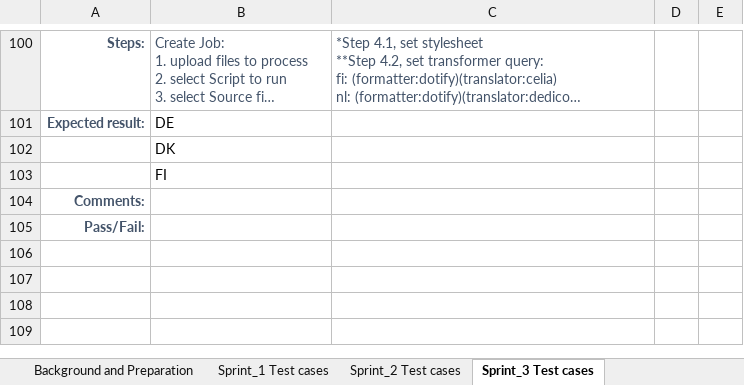
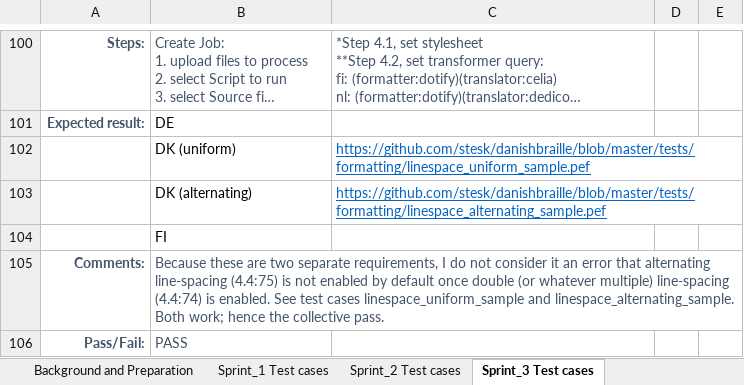
Before and after one commit to snaekobbi/testing, an Excel workbook: Test protocol/Sprint_3/DK/System Test protocol_Braille DP2_Sprint 3_DK.xlsx, sheet Sprint_3 Test cases, drawn as a sheet; only a part is shown, gaps mark what is left out; long unchanged cells end in …; values as stored, in another font and other column widths than the file's, no borders; removed rows and columns are numbered as before the commit, all else as after; the diff names each change by its address in the sheet, - before the commit and + after, or states it on an @@ line.

```diff
--- a/Test protocol/Sprint_3/DK/System Test protocol_Braille DP2_Sprint 3_DK.xlsx (sheet Sprint_3 Test cases)
+++ b/Test protocol/Sprint_3/DK/System Test protocol_Braille DP2_Sprint 3_DK.xlsx (sheet Sprint_3 Test cases)
-row 102:  | DK
+row 102:  | DK (uniform) | https://github.com/stesk/danishbraille/blob/master/tests/formatting/linespace_uniform_sample.pef
+row 103:  | DK (alternating) | https://github.com/stesk/danishbraille/blob/master/tests/formatting/linespace_alternating_sample.pef
-B105: (empty)
+B105: Because these are two separate requirements, I do not consider it an error that alternating line-spacing (4.4:75) is not enabled by default once double (or whatever multiple) line-spacing (4.4:74) is enabled. See test cases linespace_uniform_sample and linespace_alternating_sample. Both work; hence the collective pass.
-B106: (empty)
+B106: PASS
```
Also changed, not shown: Test protocol/Sprint_3/All Agencies/System Test protocol_Braille DP2_Sprint 3_ALL AGENCIES.xlsx, 18 other files.
